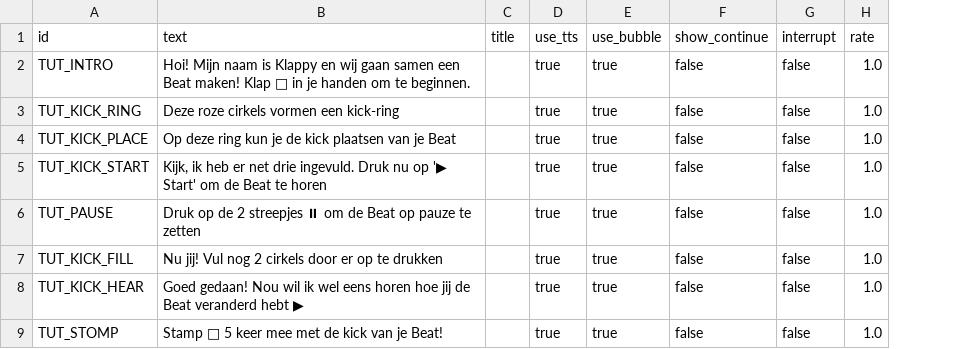
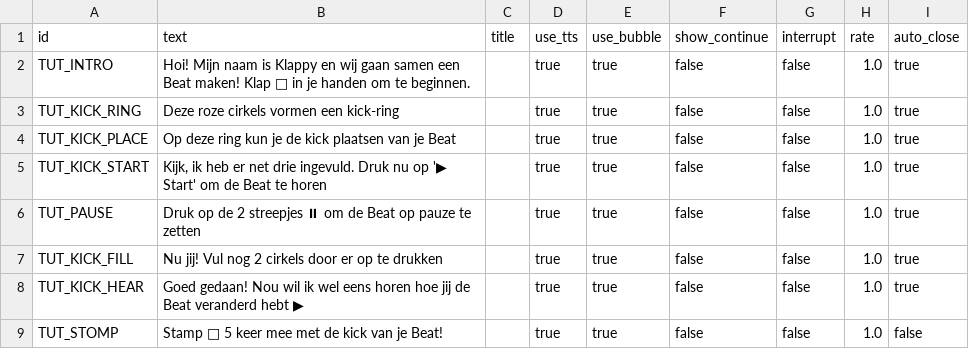
Before and after one commit to CatmanJunior/godot-youbeatai-main, a CSV file: Data/tutorial_lines.csv, drawn as a sheet; only a part is shown; the diff names each change by its address in the sheet, - before the commit and + after, or states it on an @@ line.

Commit message:
Feat: enhance Klappy dialogue and tutorial lines with auto-close functionality and improve audio capture handling

```diff
--- a/Data/tutorial_lines.csv
+++ b/Data/tutorial_lines.csv
+column I (auto_close), rows 2-9: true | true | true | true | true | true | true | false
```
Also changed, not shown: Data/klappy_lines.csv, 14 other files.
